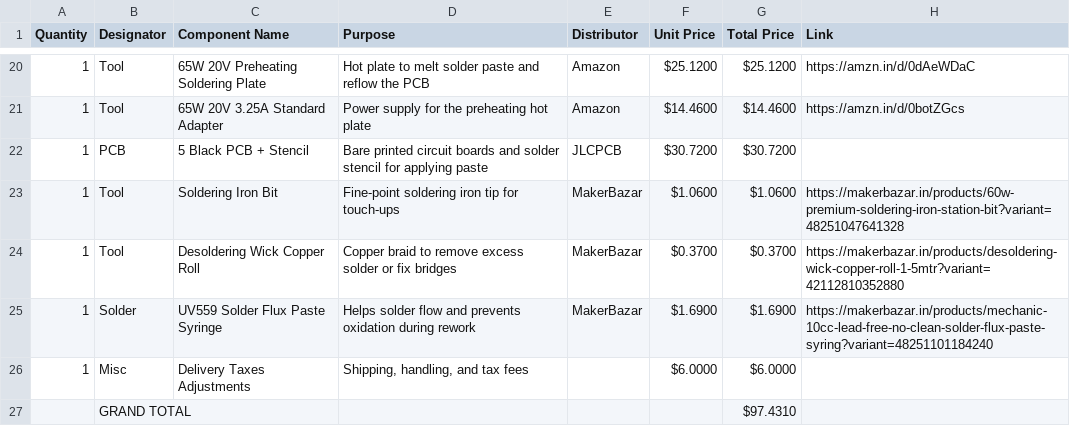
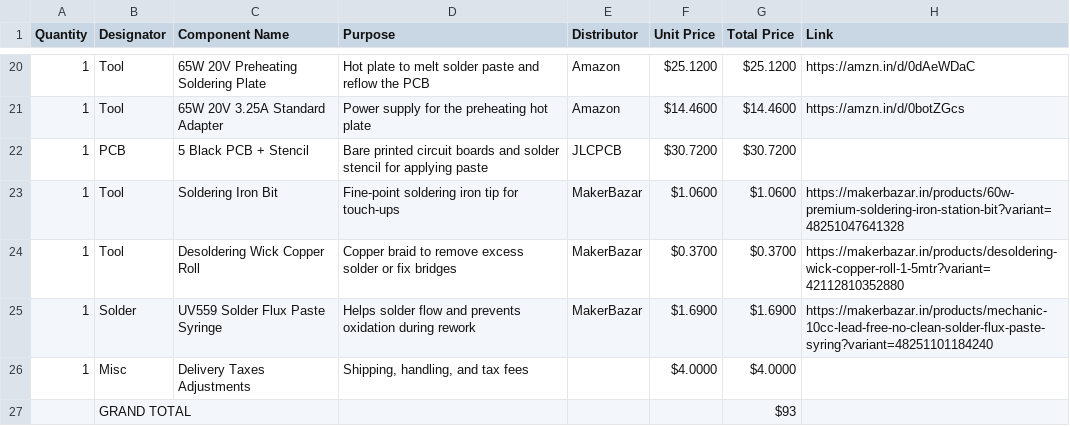
Before and after one commit to karandev79/Qein-X1A-Pro, a CSV file: old_BOM.csv (was BOM.csv), drawn as a sheet; only a part is shown, gaps mark what is left out.

Commit message:
Update and rename BOM.csv to old_BOM.csv

```diff
--- a/BOM.csv
+++ b/old_BOM.csv
@@ -25,3 +25,3 @@ Quantity,Designator,Component Name,Purpose,Distributor,Unit Price,Total Price,Li
 1,Solder,UV559 Solder Flux Paste Syringe,Helps solder flow and prevents oxidation during rework,MakerBazar,$1.6900,$1.6900,https://makerbazar.in/products/mechanic-10cc-lead-free-no-clean-solder-flux-paste-syring?variant=48251101184240
-1,Misc,Delivery Taxes Adjustments,"Shipping, handling, and tax fees",,$6.0000,$6.0000,
-,GRAND TOTAL, , , , ,$97.4310,
+1,Misc,Delivery Taxes Adjustments,"Shipping, handling, and tax fees",,$4.0000,$4.0000,
+,GRAND TOTAL, , , , ,$93,
```
